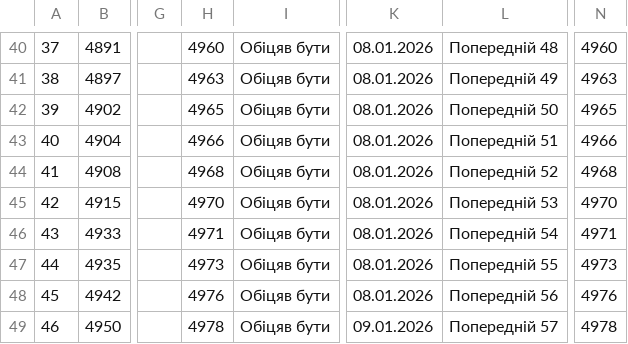
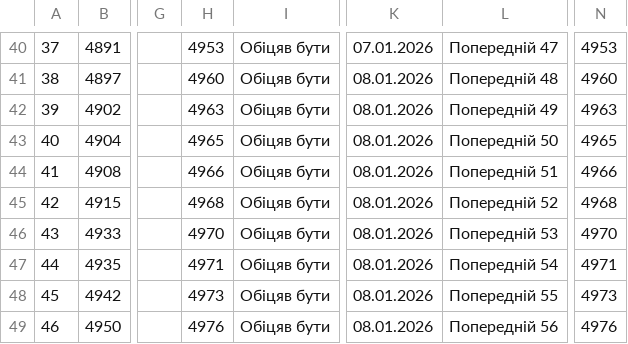
Before and after one commit to zbstof/vlk-zakrevskoho, a CSV file: daily_sheets_cache/2025-12-30.csv, drawn as a sheet; only a part is shown, gaps mark what is left out; the diff covers the shown part only; the diff names each change by its address in the sheet, - before the commit and + after, or states it on an @@ line.

```diff
--- a/daily_sheets_cache/2025-12-30.csv
+++ b/daily_sheets_cache/2025-12-30.csv
-H40: 4960
+H40: 4953
-K40: 08.01.2026
+K40: 07.01.2026
-L40: Попередній 48
+L40: Попередній 47
-N40: 4960
+N40: 4953
-H41: 4963
+H41: 4960
-L41: Попередній 49
+L41: Попередній 48
-N41: 4963
+N41: 4960
-H42: 4965
+H42: 4963
-L42: Попередній 50
+L42: Попередній 49
-N42: 4965
+N42: 4963
-H43: 4966
+H43: 4965
-L43: Попередній 51
+L43: Попередній 50
-N43: 4966
+N43: 4965
-H44: 4968
+H44: 4966
-L44: Попередній 52
+L44: Попередній 51
-N44: 4968
+N44: 4966
-H45: 4970
+H45: 4968
-L45: Попередній 53
+L45: Попередній 52
-N45: 4970
+N45: 4968
-H46: 4971
+H46: 4970
-L46: Попередній 54
+L46: Попередній 53
-N46: 4971
+N46: 4970
-H47: 4973
+H47: 4971
-L47: Попередній 55
+L47: Попередній 54
-N47: 4973
+N47: 4971
-H48: 4976
+H48: 4973
-L48: Попередній 56
+L48: Попередній 55
-N48: 4976
+N48: 4973
-H49: 4978
+H49: 4976
-K49: 09.01.2026
+K49: 08.01.2026
-L49: Попередній 57
+L49: Попередній 56
-N49: 4978
+N49: 4976
```
Also changed, not shown: 145 edited cells elsewhere in this file.
